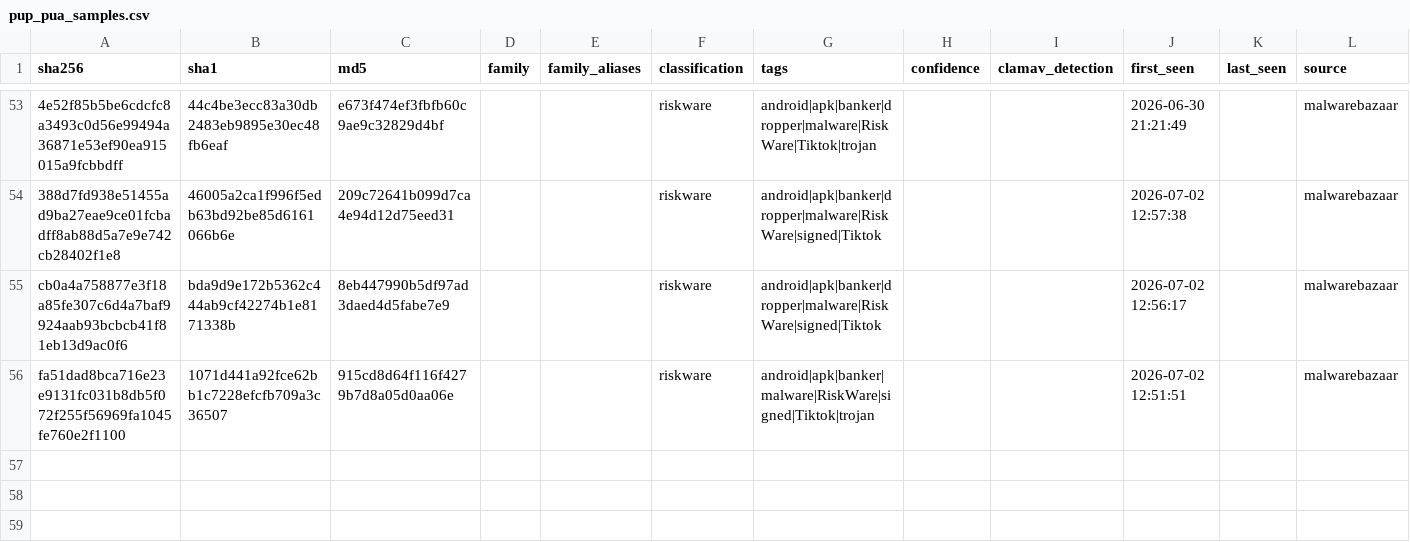
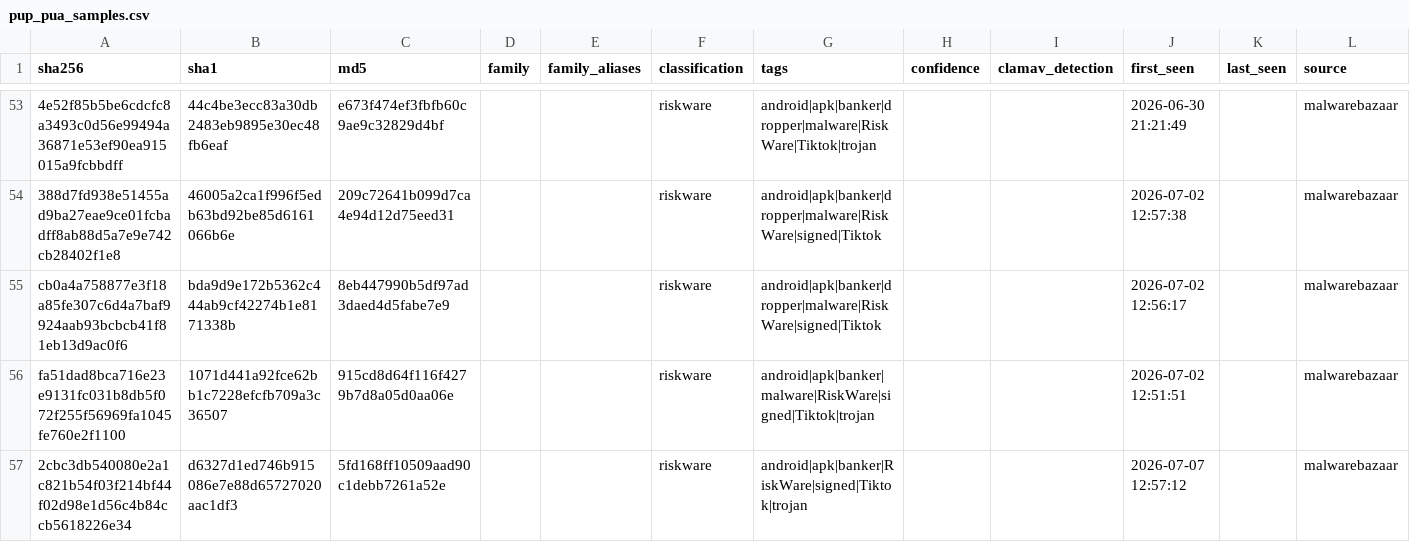
Before and after one commit to elchacal801/threat-intel-reference, a CSV file: data/normalized/pup_pua_samples.csv, drawn as a sheet; only a part is shown, gaps mark what is left out; rows hold the shown columns only; the diff names each change by its address in the sheet, - before the commit and + after, or states it on an @@ line.

```diff
--- a/data/normalized/pup_pua_samples.csv
+++ b/data/normalized/pup_pua_samples.csv
+row 57: 2cbc3db540080e2a1c821b54f03f214bf44f02d98e1d56c4b84ccb5618226e34 | d6327d1ed746b915086e7e88d65727020aac1df3 | 5fd168ff10509aad90c1debb7261a52e |  |  | riskware | android|apk|banker|RiskWare|signed|Tiktok|trojan |  |  | 2026-07-07 12:57:12 |  | malwarebazaar
```
Also changed, not shown: data/raw/yaraify_rules.csv, 12 other files.
